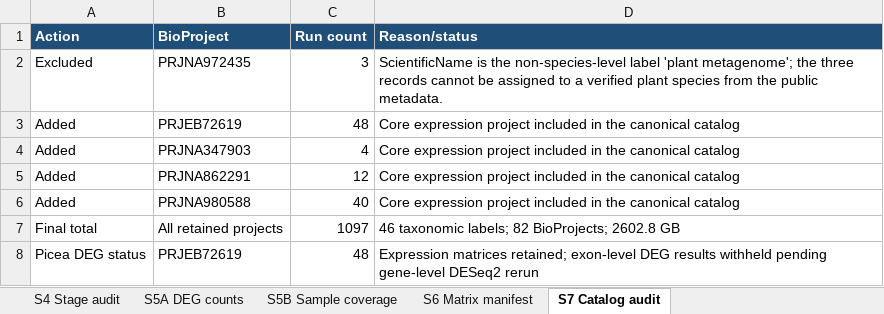
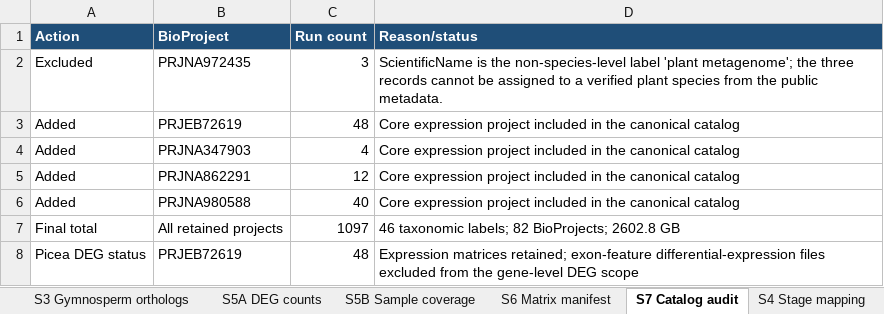
Before and after one commit to awzh15252056628/CrossSE-TED, an Excel workbook: supplementary_tables/Supplementary_Tables_S1-S7_revised.xlsx, sheet S7 Catalog audit, drawn as a sheet; values as stored, in another font and other column widths than the file's, no borders; table styles not drawn; the diff names each change by its address in the sheet, - before the commit and + after, or states it on an @@ line.

Commit message:
Unify final manuscript-associated reporting scope
Synchronize website, release metadata, figures, DEG scope, and supplementary workbook.

```diff
--- a/supplementary_tables/Supplementary_Tables_S1-S7_revised.xlsx (sheet S7 Catalog audit)
+++ b/supplementary_tables/Supplementary_Tables_S1-S7_revised.xlsx (sheet S7 Catalog audit)
-sheet tab: S4 Stage audit
+sheet tab: S4 Stage mapping
-D8 (Reason/status): …matrices retained; exon-level DEG results withheld pending gene-level DESeq2 rerun
+D8 (Reason/status): …matrices retained; exon-feature differential-expression files excluded from the gene-level DEG scope
```
Also changed, not shown: 17 other files.
